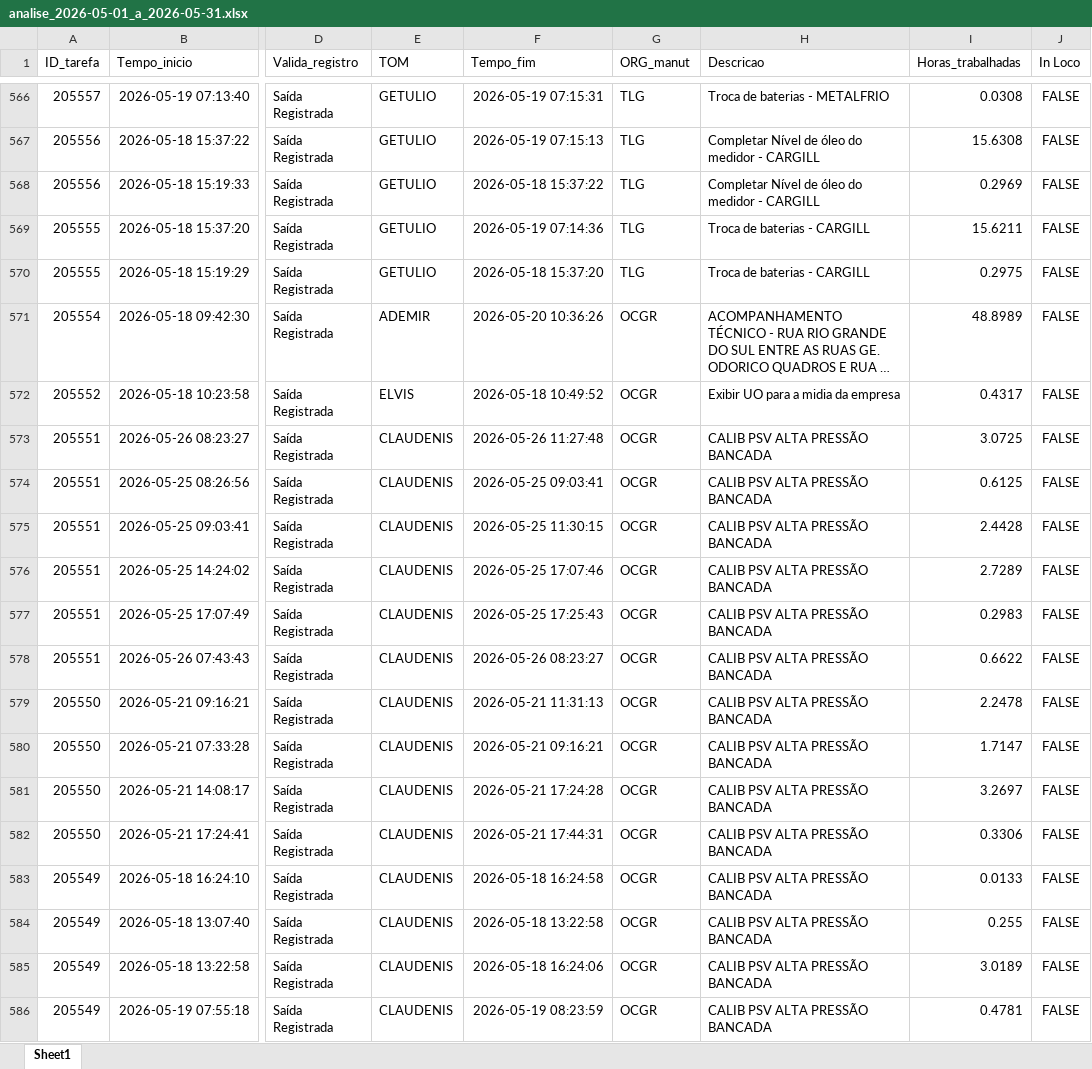
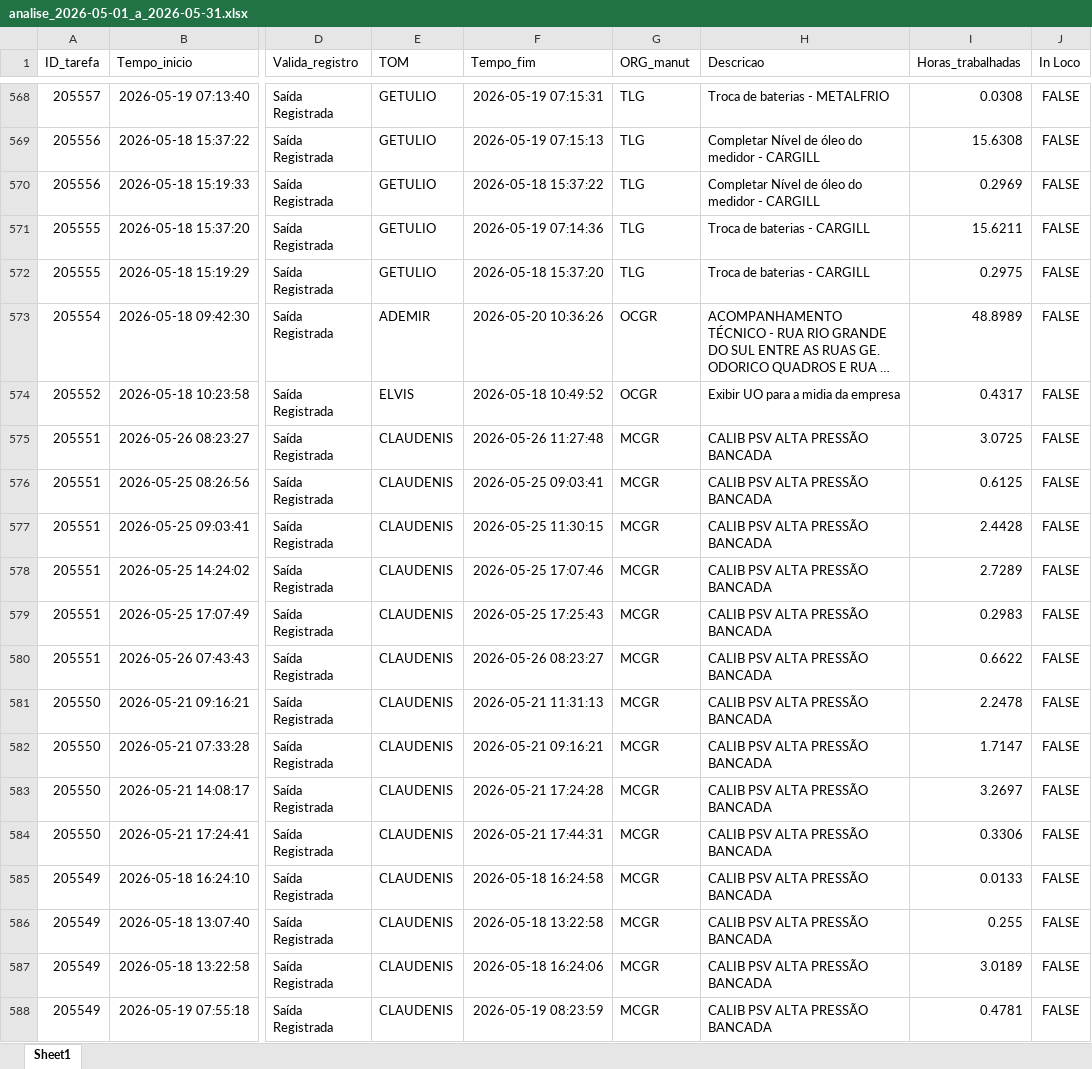
Before and after one commit to JoaoPresley/Metas2026_MSGAS, an Excel workbook: resultado_analise/analise_2026-05-01_a_2026-05-31.xlsx, sheet Sheet1, drawn as a sheet; only a part is shown, gaps mark what is left out; long unchanged cells end in …; values as stored, in another font and other column widths than the file's, no borders; addresses are those after the commit; the diff covers the shown part only; the diff names each change by its address in the sheet, - before the commit and + after, or states it on an @@ line.

```diff
--- a/resultado_analise/analise_2026-05-01_a_2026-05-31.xlsx (sheet Sheet1)
+++ b/resultado_analise/analise_2026-05-01_a_2026-05-31.xlsx (sheet Sheet1)
-G575:G588 (ORG_manut): OCGR
+G575:G588 (ORG_manut): MCGR
```
Also changed, not shown: 15 added rows, 9 removed rows and 84 edited cells elsewhere in this sheet, 3 other files.
